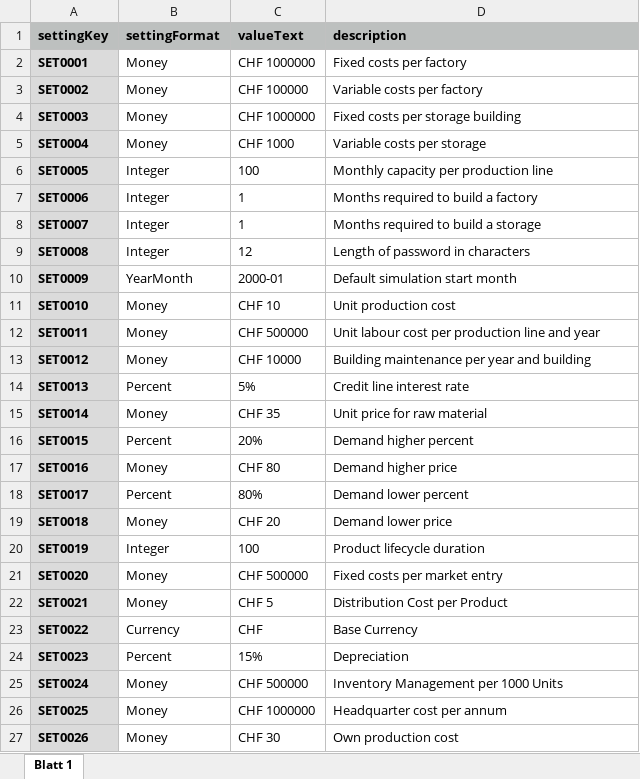
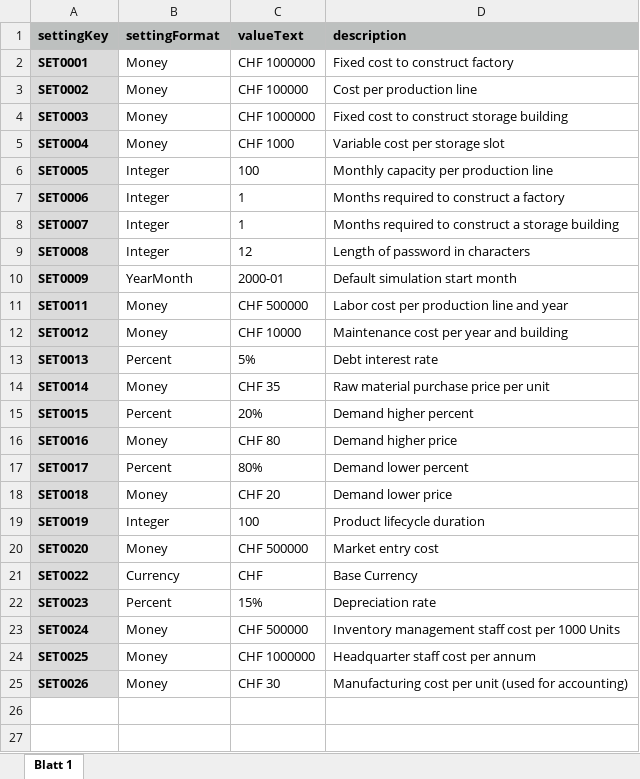
Before and after one commit to suesslt/epoc, an Excel workbook: src/main/resources/EpocSettings.xlsx, sheet Blatt 1, drawn as a sheet; values as stored, in another font and other column widths than the file's, no borders; removed rows and columns are numbered as before the commit, all else as after; the diff names each change by its address in the sheet, - before the commit and + after, or states it on an @@ line.

```diff
--- a/src/main/resources/EpocSettings.xlsx (sheet Blatt 1)
+++ b/src/main/resources/EpocSettings.xlsx (sheet Blatt 1)
-D2 (description): Fixed costs per factory
+D2 (description): Fixed cost to construct factory
-D3 (description): Variable costs per factory
+D3 (description): Cost per production line
-D4 (description): Fixed costs per storage building
+D4 (description): Fixed cost to construct storage building
-D5 (description): Variable costs per storage
+D5 (description): Variable cost per storage slot
-D7 (description): Months required to build a factory
+D7 (description): Months required to construct a factory
-D8 (description): Months required to build a storage
+D8 (description): Months required to construct a storage building
-row 11: SET0010 | Money | CHF 10 | Unit production cost
-D11 (description): Unit labour cost per production line and year
+D11 (description): Labor cost per production line and year
-D12 (description): Building maintenance per year and building
+D12 (description): Maintenance cost per year and building
-D13 (description): Credit line interest rate
+D13 (description): Debt interest rate
-D14 (description): Unit price for raw material
+D14 (description): Raw material purchase price per unit
-D20 (description): Fixed costs per market entry
+D20 (description): Market entry cost
-row 22: SET0021 | Money | CHF 5 | Distribution Cost per Product
-D22 (description): Depreciation
+D22 (description): Depreciation rate
-D23 (description): Inventory Management per 1000 Units
+D23 (description): Inventory management staff cost per 1000 Units
-D24 (description): Headquarter cost per annum
+D24 (description): Headquarter staff cost per annum
-D25 (description): Own production cost
+D25 (description): Manufacturing cost per unit (used for accounting)
```
Also changed, not shown: 13 other files.
